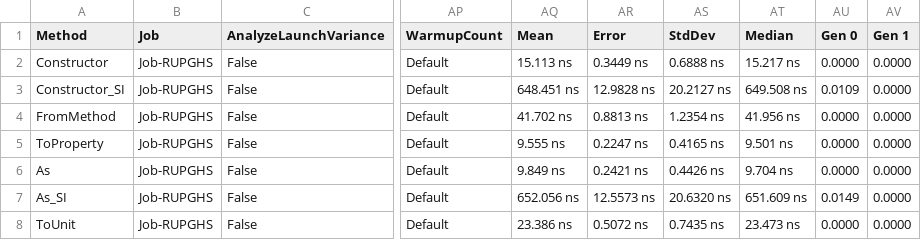
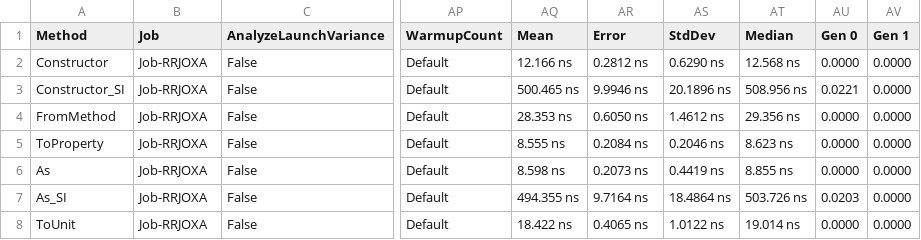
Before and after one commit to lipchev/UnitsNet-Benchmarks, a CSV file: benchmarks/net472/results/UnitsNet.Benchmark.UnitsNetBenchmarks-report.csv, drawn as a sheet; only a part is shown, gaps mark what is left out; the diff covers the shown part only; the diff names each change by its address in the sheet, - before the commit and + after, or states it on an @@ line.

Commit message:
Automatic benchmark generation for f75b12596d64808a4575f6d93bab80c4a6893fcf

```diff
--- a/benchmarks/net472/results/UnitsNet.Benchmark.UnitsNetBenchmarks-report.csv
+++ b/benchmarks/net472/results/UnitsNet.Benchmark.UnitsNetBenchmarks-report.csv
-B2:B8 (Job): Job-RUPGHS
+B2:B8 (Job): Job-RRJOXA
-AQ2 (Mean): 15.113 ns
+AQ2 (Mean): 12.166 ns
-AR2 (Error): 0.3449 ns
+AR2 (Error): 0.2812 ns
-AS2 (StdDev): 0.6888 ns
+AS2 (StdDev): 0.6290 ns
-AT2 (Median): 15.217 ns
+AT2 (Median): 12.568 ns
-AQ3 (Mean): 648.451 ns
+AQ3 (Mean): 500.465 ns
-AR3 (Error): 12.9828 ns
+AR3 (Error): 9.9946 ns
-AS3 (StdDev): 20.2127 ns
+AS3 (StdDev): 20.1896 ns
-AT3 (Median): 649.508 ns
+AT3 (Median): 508.956 ns
-AU3 (Gen 0): 0.0109
+AU3 (Gen 0): 0.0221
-AQ4 (Mean): 41.702 ns
+AQ4 (Mean): 28.353 ns
-AR4 (Error): 0.8813 ns
+AR4 (Error): 0.6050 ns
-AS4 (StdDev): 1.2354 ns
+AS4 (StdDev): 1.4612 ns
-AT4 (Median): 41.956 ns
+AT4 (Median): 29.356 ns
-AQ5 (Mean): 9.555 ns
+AQ5 (Mean): 8.555 ns
-AR5 (Error): 0.2247 ns
+AR5 (Error): 0.2084 ns
-AS5 (StdDev): 0.4165 ns
+AS5 (StdDev): 0.2046 ns
-AT5 (Median): 9.501 ns
+AT5 (Median): 8.623 ns
-AQ6 (Mean): 9.849 ns
+AQ6 (Mean): 8.598 ns
-AR6 (Error): 0.2421 ns
+AR6 (Error): 0.2073 ns
-AS6 (StdDev): 0.4426 ns
+AS6 (StdDev): 0.4419 ns
-AT6 (Median): 9.704 ns
+AT6 (Median): 8.855 ns
-AQ7 (Mean): 652.056 ns
+AQ7 (Mean): 494.355 ns
-AR7 (Error): 12.5573 ns
+AR7 (Error): 9.7164 ns
-AS7 (StdDev): 20.6320 ns
+AS7 (StdDev): 18.4864 ns
-AT7 (Median): 651.609 ns
+AT7 (Median): 503.726 ns
-AU7 (Gen 0): 0.0149
+AU7 (Gen 0): 0.0203
-AQ8 (Mean): 23.386 ns
+AQ8 (Mean): 18.422 ns
-AR8 (Error): 0.5072 ns
+AR8 (Error): 0.4065 ns
-AS8 (StdDev): 0.7435 ns
+AS8 (StdDev): 1.0122 ns
-AT8 (Median): 23.473 ns
+AT8 (Median): 19.014 ns
```
Also changed, not shown: 54 edited cells elsewhere in this file, 6 other files.
